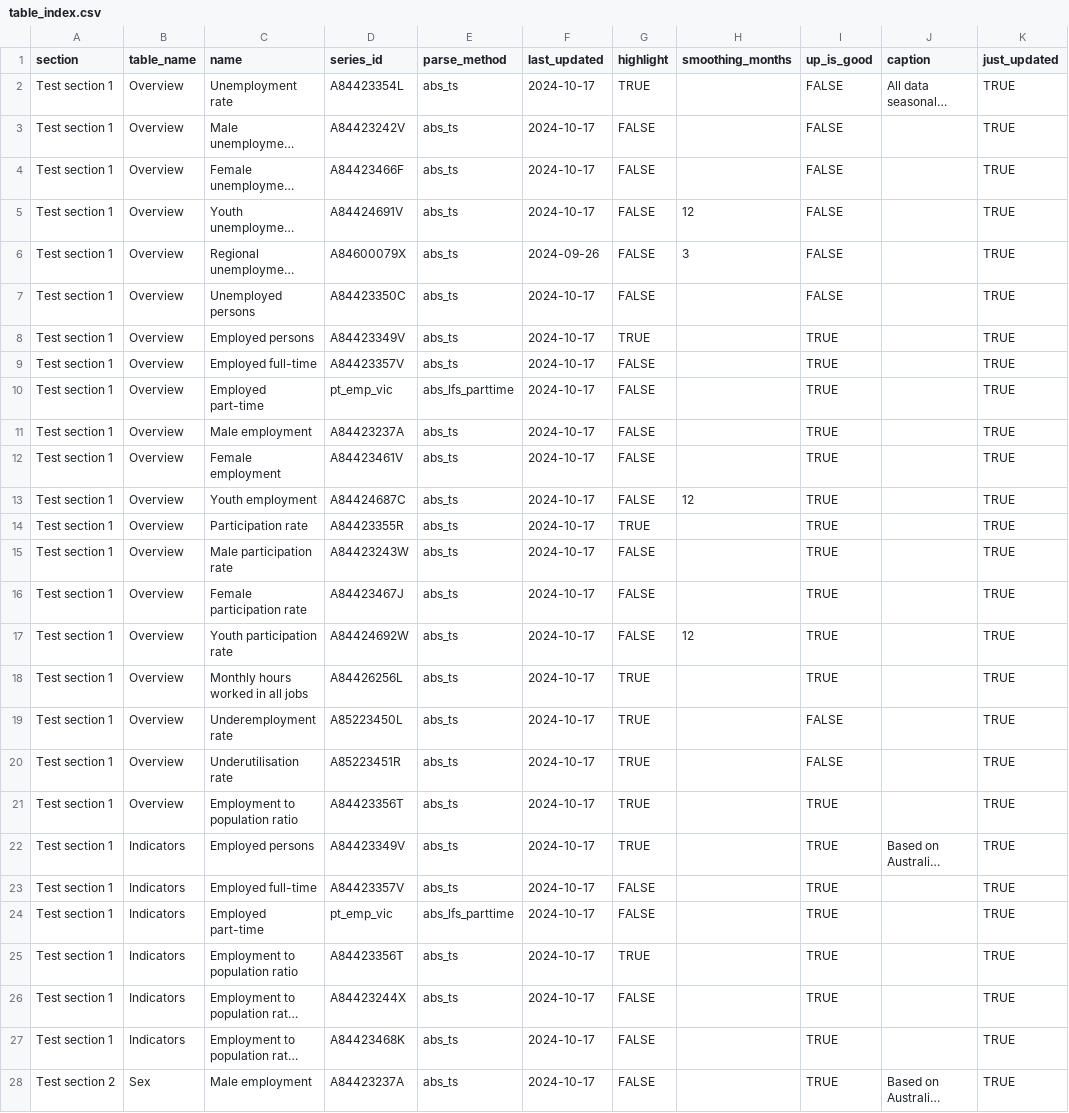
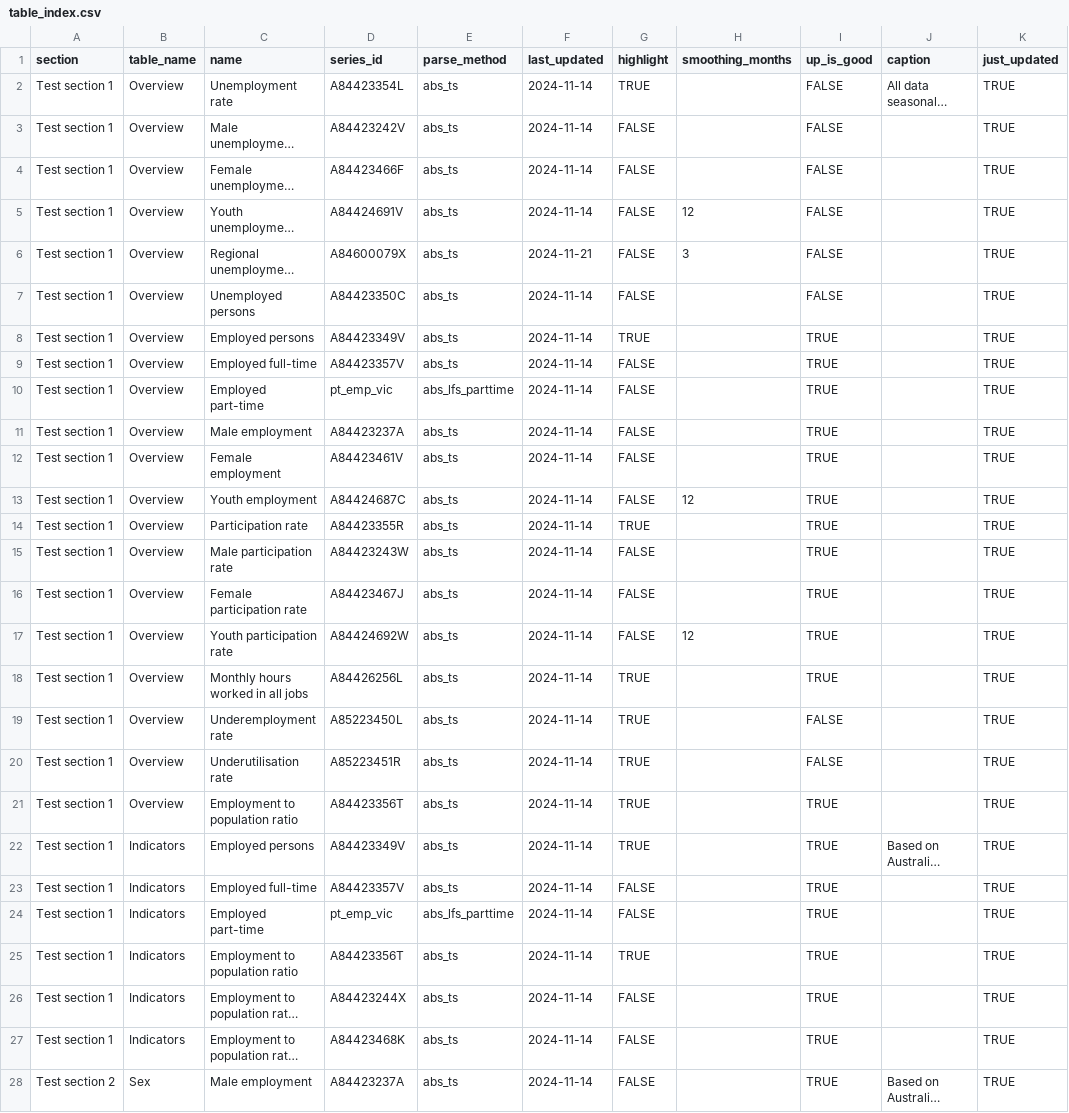
Before and after one commit to Henry-DJPR/viclabour_briefing, a CSV file: table_index.csv, drawn as a sheet; only a part is shown; long unchanged cells end in …; the diff covers the shown part only; the diff names each change by its address in the sheet, - before the commit and + after, or states it on an @@ line.

```diff
--- a/table_index.csv
+++ b/table_index.csv
-F2:F5 (last_updated): 2024-10-17
+F2:F5 (last_updated): 2024-11-14
-F6 (last_updated): 2024-09-26
+F6 (last_updated): 2024-11-21
-F7:F28 (last_updated): 2024-10-17
+F7:F28 (last_updated): 2024-11-14
```
Also changed, not shown: 20 edited cells elsewhere in this file, 6 other files.
